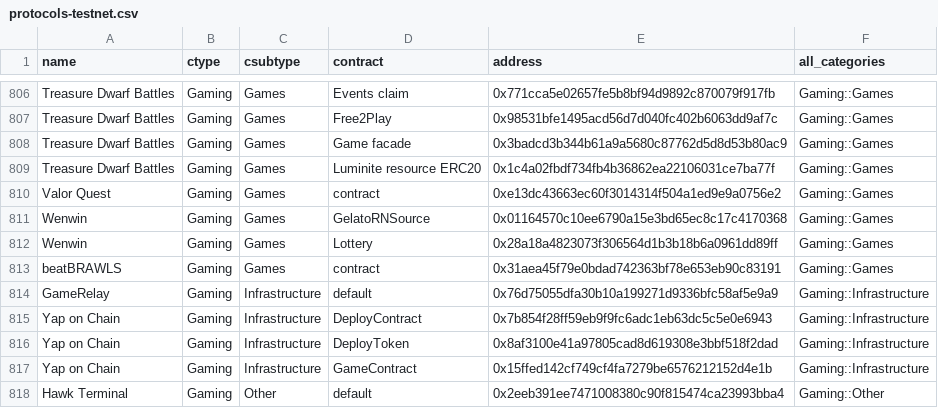
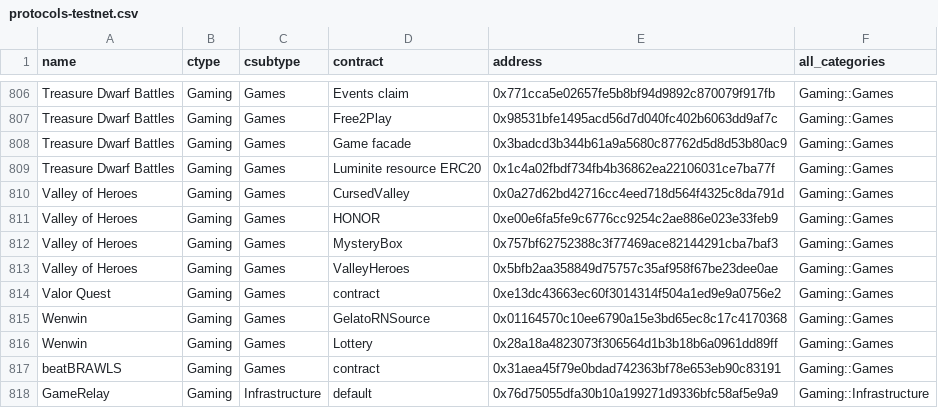
Before and after one commit to monad-crypto/protocols, a CSV file: protocols-testnet.csv, drawn as a sheet; only a part is shown, gaps mark what is left out; the shorter side is filled out with more unchanged rows; the diff names each change by its address in the sheet, - before the commit and + after, or states it on an @@ line.

```diff
--- a/protocols-testnet.csv
+++ b/protocols-testnet.csv
+row 810: Valley of Heroes | Gaming | Games | CursedValley | 0x0a27d62bd42716cc4eed718d564f4325c8da791d | Gaming::Games
+row 811: Valley of Heroes | Gaming | Games | HONOR | 0xe00e6fa5fe9c6776cc9254c2ae886e023e33feb9 | Gaming::Games
+row 812: Valley of Heroes | Gaming | Games | MysteryBox | 0x757bf62752388c3f77469ace82144291cba7baf3 | Gaming::Games
+row 813: Valley of Heroes | Gaming | Games | ValleyHeroes | 0x5bfb2aa358849d75757c35af958f67be23dee0ae | Gaming::Games
```
Also changed, not shown: protocols-mainnet.csv.
